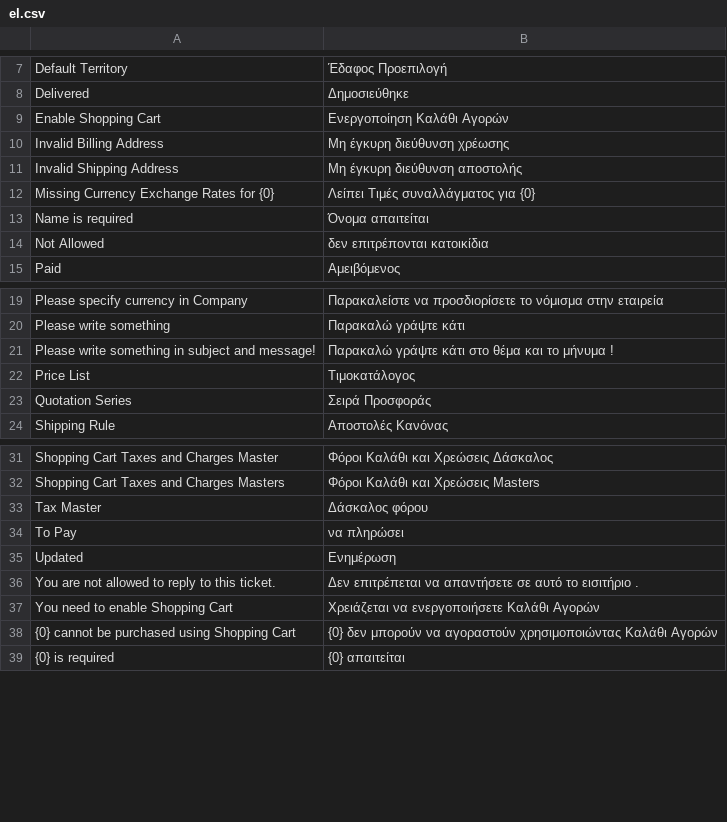
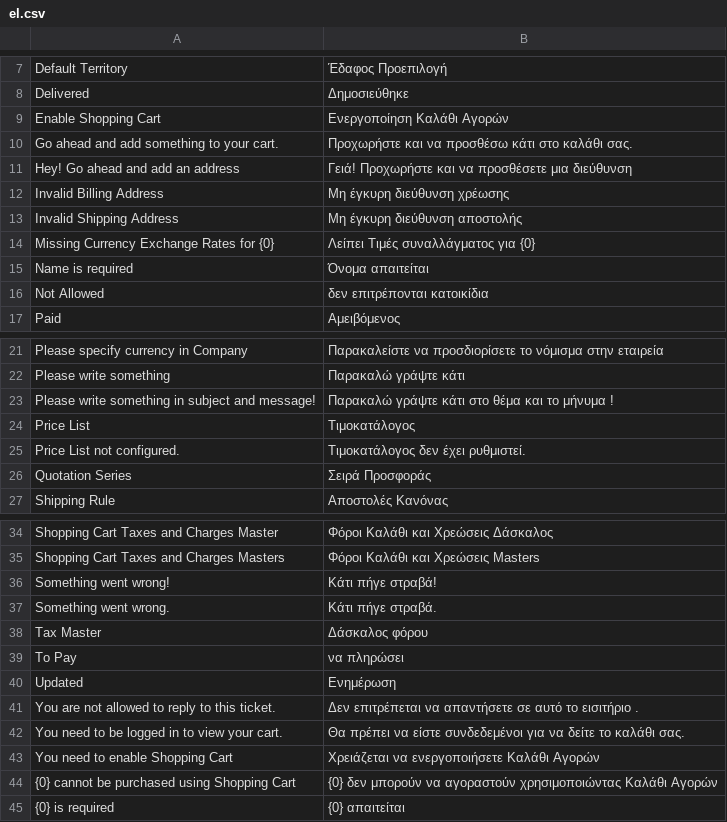
Before and after one commit to frappe/shopping_cart, a CSV file: shopping_cart/translations/el.csv, drawn as a sheet; only a part is shown, gaps mark what is left out; the diff names each change by its address in the sheet, - before the commit and + after, or states it on an @@ line.

```diff
--- a/shopping_cart/translations/el.csv
+++ b/shopping_cart/translations/el.csv
+row 10: Go ahead and add something to your cart. | Προχωρήστε και να προσθέσω κάτι στο καλάθι σας.
+row 11: Hey! Go ahead and add an address | Γειά! Προχωρήστε και να προσθέσετε μια διεύθυνση
+row 25: Price List not configured. | Τιμοκατάλογος δεν έχει ρυθμιστεί.
+row 36: Something went wrong! | Κάτι πήγε στραβά!
+row 37: Something went wrong. | Κάτι πήγε στραβά.
+row 42: You need to be logged in to view your cart. | Θα πρέπει να είστε συνδεδεμένοι για να δείτε το καλάθι σας.
```
Also changed, not shown: shopping_cart/translations/hi.csv, shopping_cart/translations/kn.csv, 21 other files.
